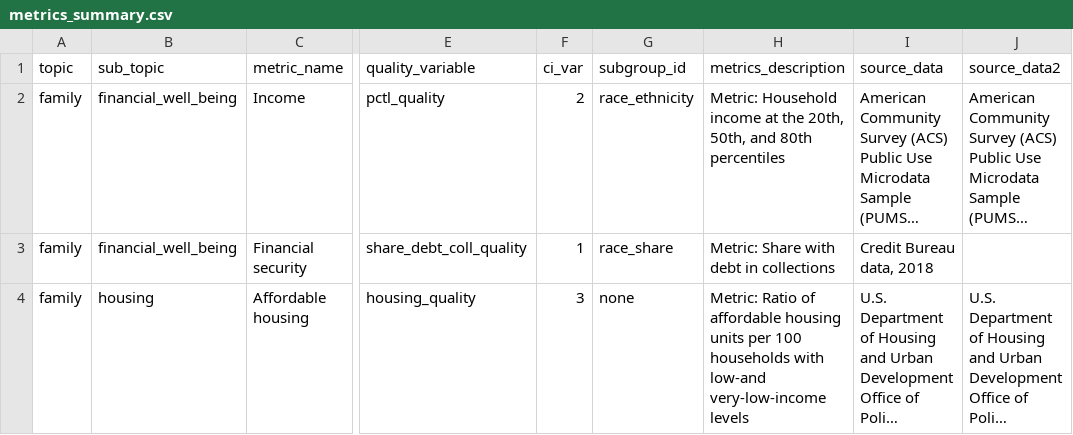
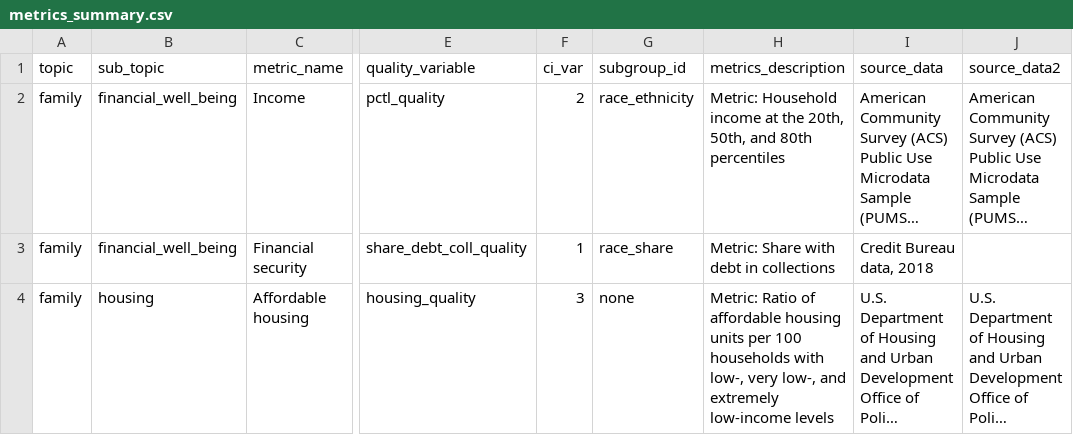
Before and after one commit to UI-Research/gates-mobility-metrics-pages, a CSV file: metrics_summary.csv, drawn as a sheet; only a part is shown, gaps mark what is left out; long unchanged cells end in …; the diff covers the shown part only; the diff names each change by its address in the sheet, - before the commit and + after, or states it on an @@ line.

```diff
--- a/metrics_summary.csv
+++ b/metrics_summary.csv
-H4 (metrics_description): …households with low-and very-low-income levels
+H4 (metrics_description): …households with low-, very low-, and extremely low-income levels
```
Also changed, not shown: 1 added row elsewhere in this file, 24 other files.
